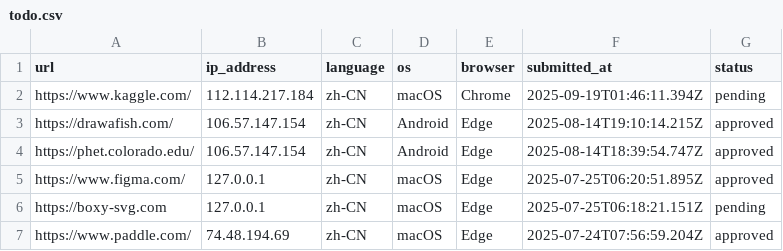
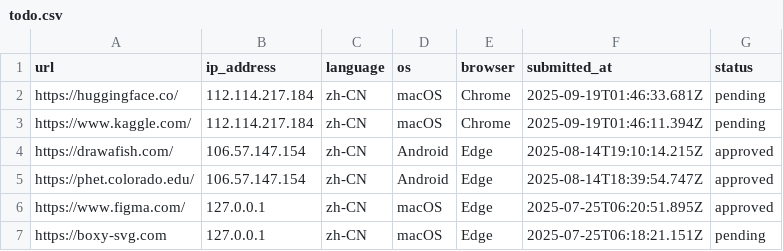
Before and after one commit to excing/testnote, a CSV file: todo.csv, drawn as a sheet; only a part is shown; the shorter side is filled out with more unchanged rows.

Commit message:
Add todo: https://huggingface.co/

```diff
--- a/todo.csv
+++ b/todo.csv
@@ -1,2 +1,3 @@
 url,ip_address,language,os,browser,submitted_at,status
+"https://huggingface.co/","112.114.217.184","zh-CN","macOS","Chrome","2025-09-19T01:46:33.681Z","pending"
 "https://www.kaggle.com/","112.114.217.184","zh-CN","macOS","Chrome","2025-09-19T01:46:11.394Z","pending"
```
